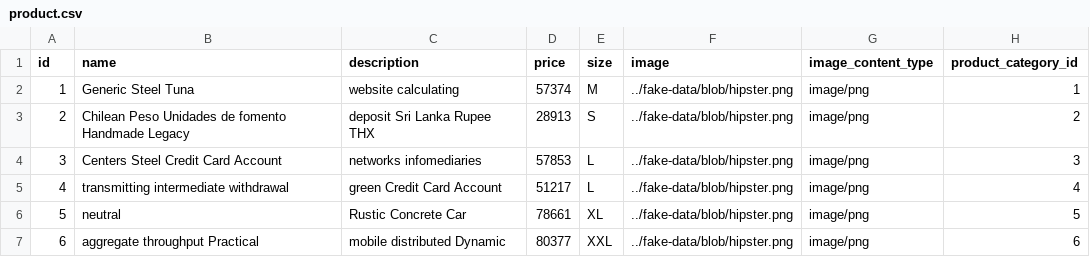
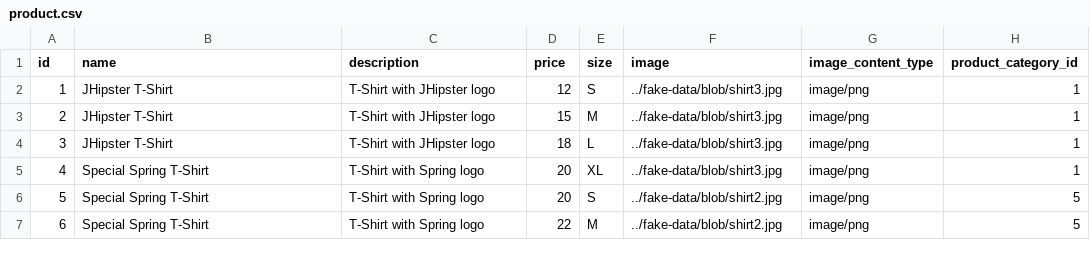
Before and after one commit to adyen-examples/adyen-java-react-ecommerce-example, a CSV file: src/main/resources/config/liquibase/fake-data/product.csv, drawn as a sheet; only a part is shown; the diff covers the shown part only.

Commit message:
polish: improve fake data used

```diff
--- a/src/main/resources/config/liquibase/fake-data/product.csv
+++ b/src/main/resources/config/liquibase/fake-data/product.csv
@@ -1,7 +1,7 @@
 id;name;description;price;size;image;image_content_type;product_category_id
-1;Generic Steel Tuna;website calculating;57374;M;../fake-data/blob/hipster.png;image/png;1
-2;Chilean Peso Unidades de fomento Handmade Legacy;deposit Sri Lanka Rupee THX;28913;S;../fake-data/blob/hipster.png;image/png;2
-3;Centers Steel Credit Card Account;networks infomediaries;57853;L;../fake-data/blob/hipster.png;image/png;3
-4;transmitting intermediate withdrawal;green Credit Card Account;51217;L;../fake-data/blob/hipster.png;image/png;4
-5;neutral;Rustic Concrete Car;78661;XL;../fake-data/blob/hipster.png;image/png;5
-6;aggregate throughput Practical;mobile distributed Dynamic;80377;XXL;../fake-data/blob/hipster.png;image/png;6
+1;JHipster T-Shirt;T-Shirt with JHipster logo;12;S;../fake-data/blob/shirt3.jpg;image/png;1
+2;JHipster T-Shirt;T-Shirt with JHipster logo;15;M;../fake-data/blob/shirt3.jpg;image/png;1
+3;JHipster T-Shirt;T-Shirt with JHipster logo;18;L;../fake-data/blob/shirt3.jpg;image/png;1
+4;Special Spring T-Shirt;T-Shirt with Spring logo;20;XL;../fake-data/blob/shirt3.jpg;image/png;1
+5;Special Spring T-Shirt;T-Shirt with Spring logo;20;S;../fake-data/blob/shirt2.jpg;image/png;5
+6;Special Spring T-Shirt;T-Shirt with Spring logo;22;M;../fake-data/blob/shirt2.jpg;image/png;5
```
Also changed, not shown: 23 edited cells elsewhere in this file, src/main/resources/config/liquibase/fake-data/product_category.csv, 7 other files.
